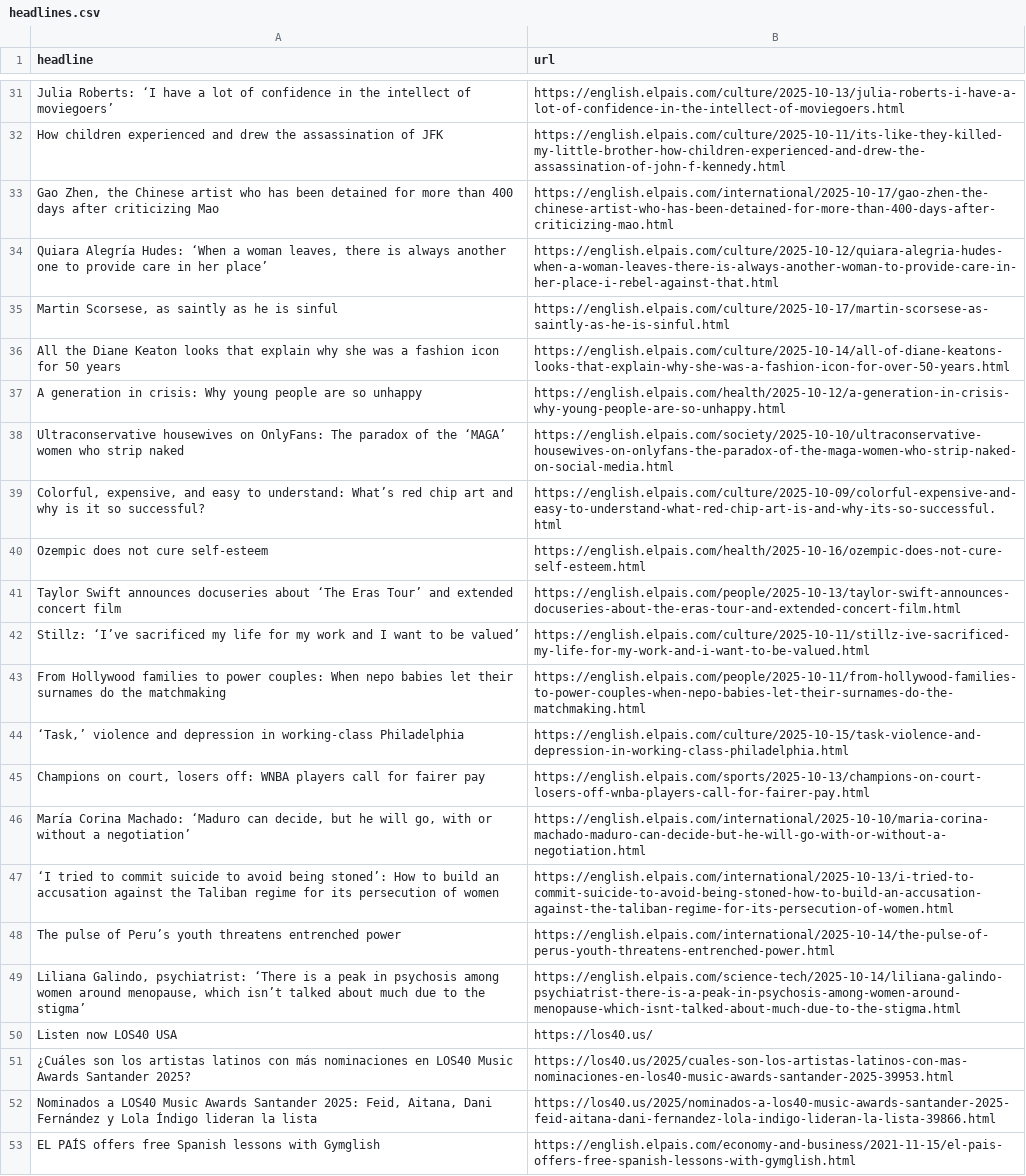
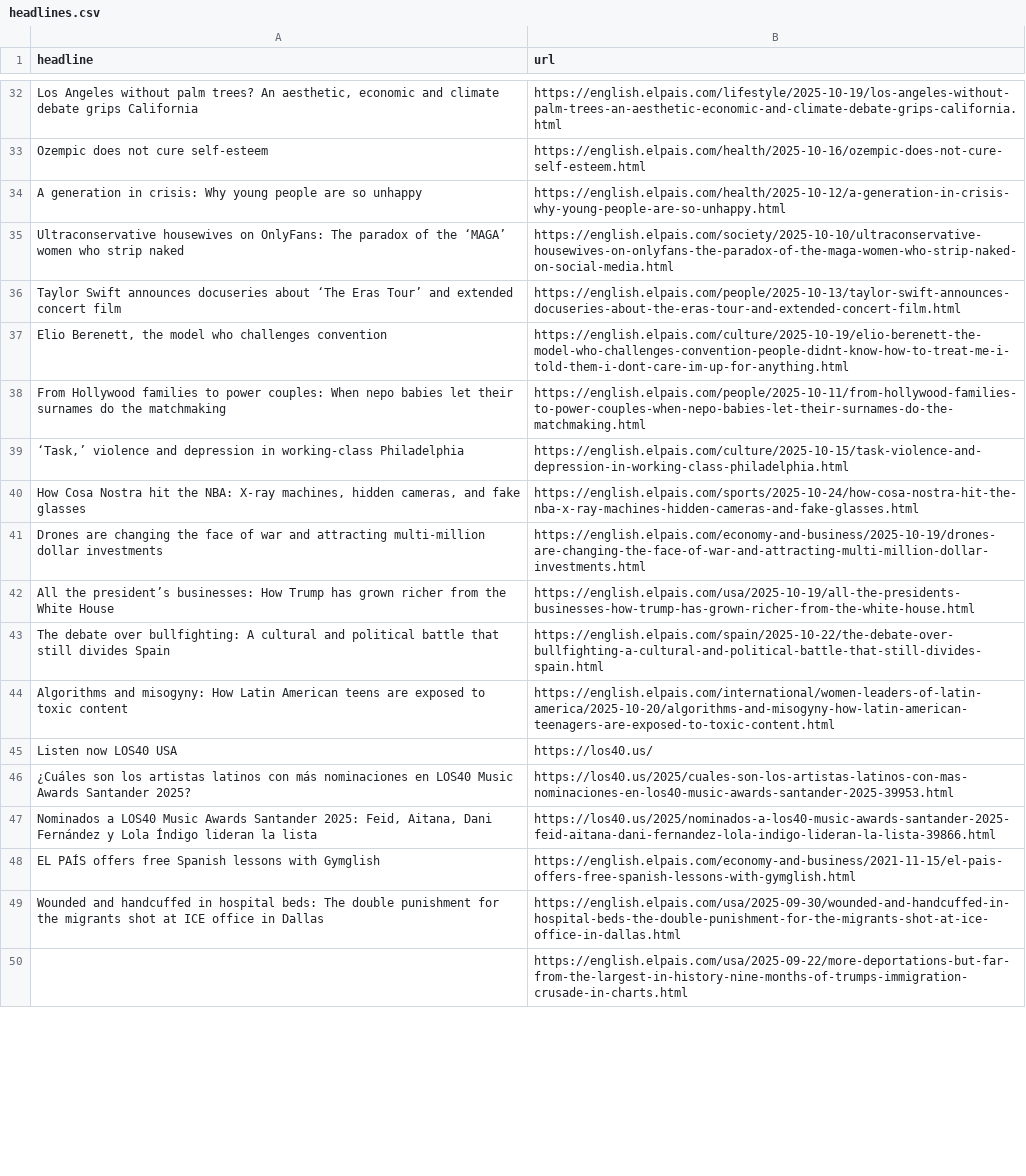
Before and after one commit to tomvaillant/auto-scraper, a CSV file: headlines.csv, drawn as a sheet; only a part is shown, gaps mark what is left out; the shorter side is filled out with more unchanged rows; removed rows and columns are numbered as before the commit, all else as after; the diff covers the shown part only; the diff names each change by its address in the sheet, - before the commit and + after, or states it on an @@ line.

```diff
--- a/headlines.csv
+++ b/headlines.csv
-row 31: Julia Roberts: ‘I have a lot of confidence in the intellect of moviegoers’ | https://english.elpais.com/culture/2025-10-13/julia-roberts-i-have-a-lot-of-confidence-in-the-intellect-of-moviegoers.html
-row 32: How children experienced and drew the assassination of JFK | https://english.elpais.com/culture/2025-10-11/its-like-they-killed-my-little-brother-how-children-experienced-and-drew-the-assassination-of-john-f-kennedy.html
-row 33: Gao Zhen, the Chinese artist who has been detained for more than 400 days after criticizing Mao | https://english.elpais.com/international/2025-10-17/gao-zhen-the-chinese-artist-who-has-been-detained-for-more-than-400-days-after-criticizing-mao.html
-row 34: Quiara Alegría Hudes: ‘When a woman leaves, there is always another one to provide care in her place’ | https://english.elpais.com/culture/2025-10-12/quiara-alegria-hudes-when-a-woman-leaves-there-is-always-another-woman-to-provide-care-in-her-place-i-rebel-against-that.html
-row 35: Martin Scorsese, as saintly as he is sinful | https://english.elpais.com/culture/2025-10-17/martin-scorsese-as-saintly-as-he-is-sinful.html
-row 36: All the Diane Keaton looks that explain why she was a fashion icon for 50 years | https://english.elpais.com/culture/2025-10-14/all-of-diane-keatons-looks-that-explain-why-she-was-a-fashion-icon-for-over-50-years.html
+row 32: Los Angeles without palm trees? An aesthetic, economic and climate debate grips California | https://english.elpais.com/lifestyle/2025-10-19/los-angeles-without-palm-trees-an-aesthetic-economic-and-climate-debate-grips-california.html
@@ row 40 moved to row 33: Ozempic does not cure self-esteem @@
-row 39: Colorful, expensive, and easy to understand: What’s red chip art and why is it so successful? | https://english.elpais.com/culture/2025-10-09/colorful-expensive-and-easy-to-understand-what-red-chip-art-is-and-why-its-so-successful.html
-row 42: Stillz: ‘I’ve sacrificed my life for my work and I want to be valued’ | https://english.elpais.com/culture/2025-10-11/stillz-ive-sacrificed-my-life-for-my-work-and-i-want-to-be-valued.html
+row 37: Elio Berenett, the model who challenges convention | https://english.elpais.com/culture/2025-10-19/elio-berenett-the-model-who-challenges-convention-people-didnt-know-how-to-treat-me-i-told-them-i-dont-care-im-up-for-anything.html
-row 45: Champions on court, losers off: WNBA players call for fairer pay | https://english.elpais.com/sports/2025-10-13/champions-on-court-losers-off-wnba-players-call-for-fairer-pay.html
-row 46: María Corina Machado: ‘Maduro can decide, but he will go, with or without a negotiation’ | https://english.elpais.com/international/2025-10-10/maria-corina-machado-maduro-can-decide-but-he-will-go-with-or-without-a-negotiation.html
-row 47: ‘I tried to commit suicide to avoid being stoned’: How to build an accusation against the Taliban regime for its persecution of women | https://english.elpais.com/international/2025-10-13/i-tried-to-commit-suicide-to-avoid-being-stoned-how-to-build-an-accusation-against-the-taliban-regime-for-its-persecution-of-women.html
-row 48: The pulse of Peru’s youth threatens entrenched power | https://english.elpais.com/international/2025-10-14/the-pulse-of-perus-youth-threatens-entrenched-power.html
-row 49: Liliana Galindo, psychiatrist: ‘There is a peak in psychosis among women around menopause, which isn’t talked about much due to the stigma’ | https://english.elpais.com/science-tech/2025-10-14/liliana-galindo-psychiatrist-there-is-a-peak-in-psychosis-among-women-around-menopause-which-isnt-talked-about-much-due-to-the-stigma.html
+row 40: How Cosa Nostra hit the NBA: X-ray machines, hidden cameras, and fake glasses | https://english.elpais.com/sports/2025-10-24/how-cosa-nostra-hit-the-nba-x-ray-machines-hidden-cameras-and-fake-glasses.html
+row 41: Drones are changing the face of war and attracting multi-million dollar investments | https://english.elpais.com/economy-and-business/2025-10-19/drones-are-changing-the-face-of-war-and-attracting-multi-million-dollar-investments.html
+row 42: All the president’s businesses: How Trump has grown richer from the White House | https://english.elpais.com/usa/2025-10-19/all-the-presidents-businesses-how-trump-has-grown-richer-from-the-white-house.html
+row 43: The debate over bullfighting: A cultural and political battle that still divides Spain | https://english.elpais.com/spain/2025-10-22/the-debate-over-bullfighting-a-cultural-and-political-battle-that-still-divides-spain.html
+row 44: Algorithms and misogyny: How Latin American teens are exposed to toxic content | https://english.elpais.com/international/women-leaders-of-latin-america/2025-10-20/algorithms-and-misogyny-how-latin-american-teenagers-are-exposed-to-toxic-content.html
```
Also changed, not shown: 28 added rows, 27 removed rows, 3 moved rows and 1 edited cell elsewhere in this file.
